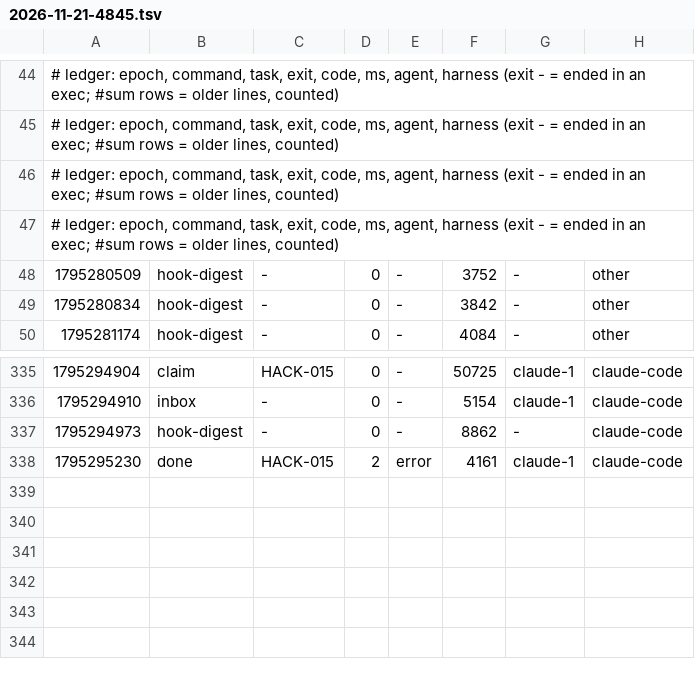
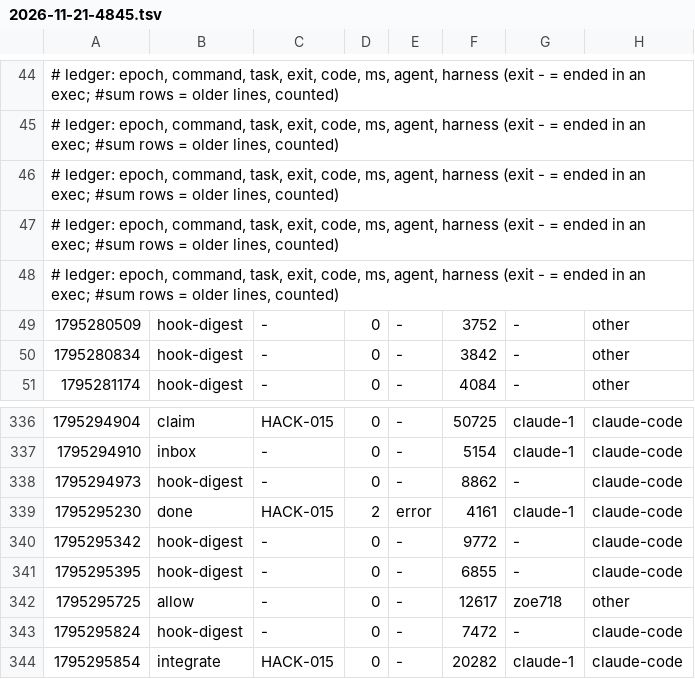
Before and after one commit to zoe718/NerdHack, a TSV file: metrics/2026-11-21-4845.tsv, drawn as a sheet; only a part is shown, gaps mark what is left out; the diff names each change by its address in the sheet, - before the commit and + after, or states it on an @@ line.

Commit message:
uak: blackbox +1, metrics +5

```diff
--- a/metrics/2026-11-21-4845.tsv
+++ b/metrics/2026-11-21-4845.tsv
+row 48: # ledger: epoch, command, task, exit, code, ms, agent, harness (exit - = ended in an exec; #sum rows = older lines, counted)
+row 340: 1795295342 | hook-digest | - | 0 | - | 9772 | - | claude-code
+row 341: 1795295395 | hook-digest | - | 0 | - | 6855 | - | claude-code
+row 342: 1795295725 | allow | - | 0 | - | 12617 | zoe718 | other
+row 343: 1795295824 | hook-digest | - | 0 | - | 7472 | - | claude-code
+row 344: 1795295854 | integrate | HACK-015 | 0 | - | 20282 | claude-1 | claude-code
```
Also changed, not shown: 1 other file.
